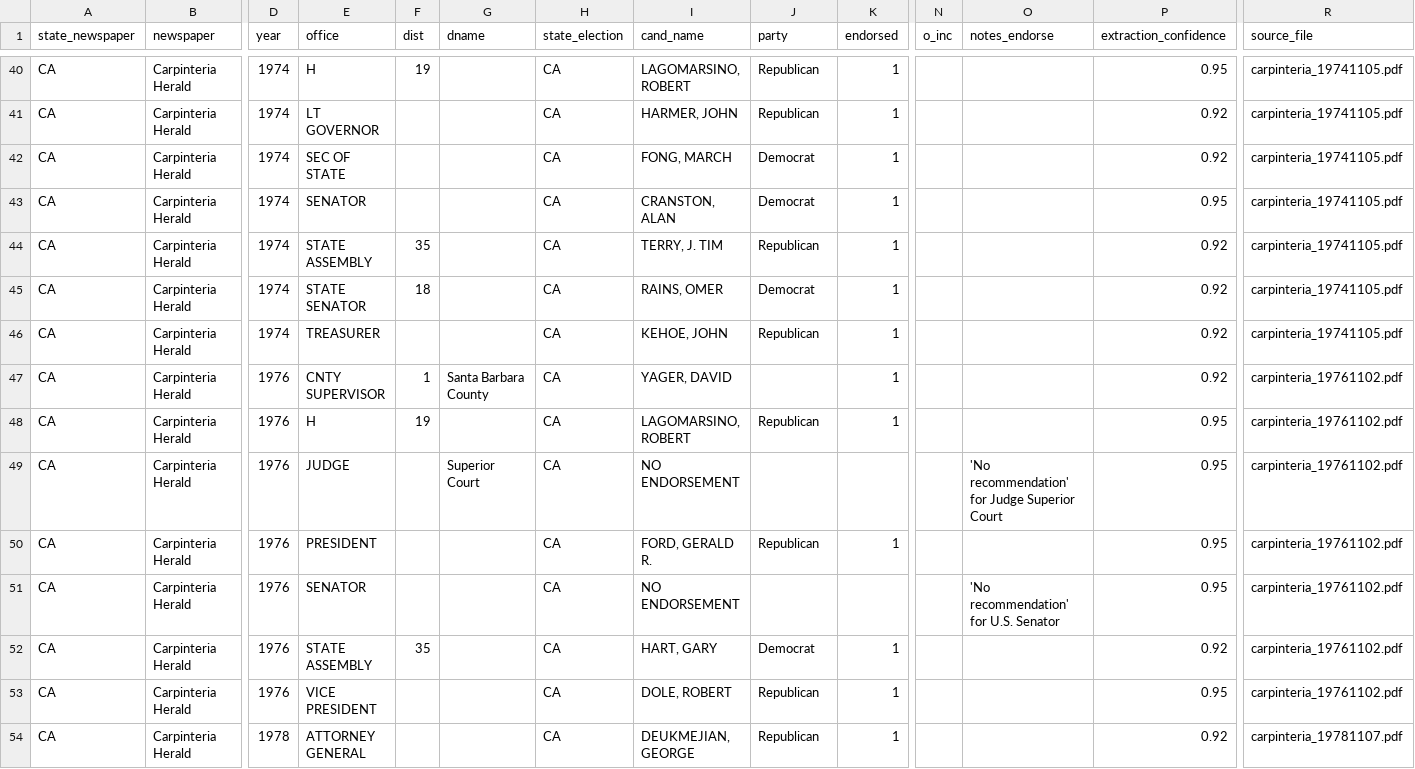
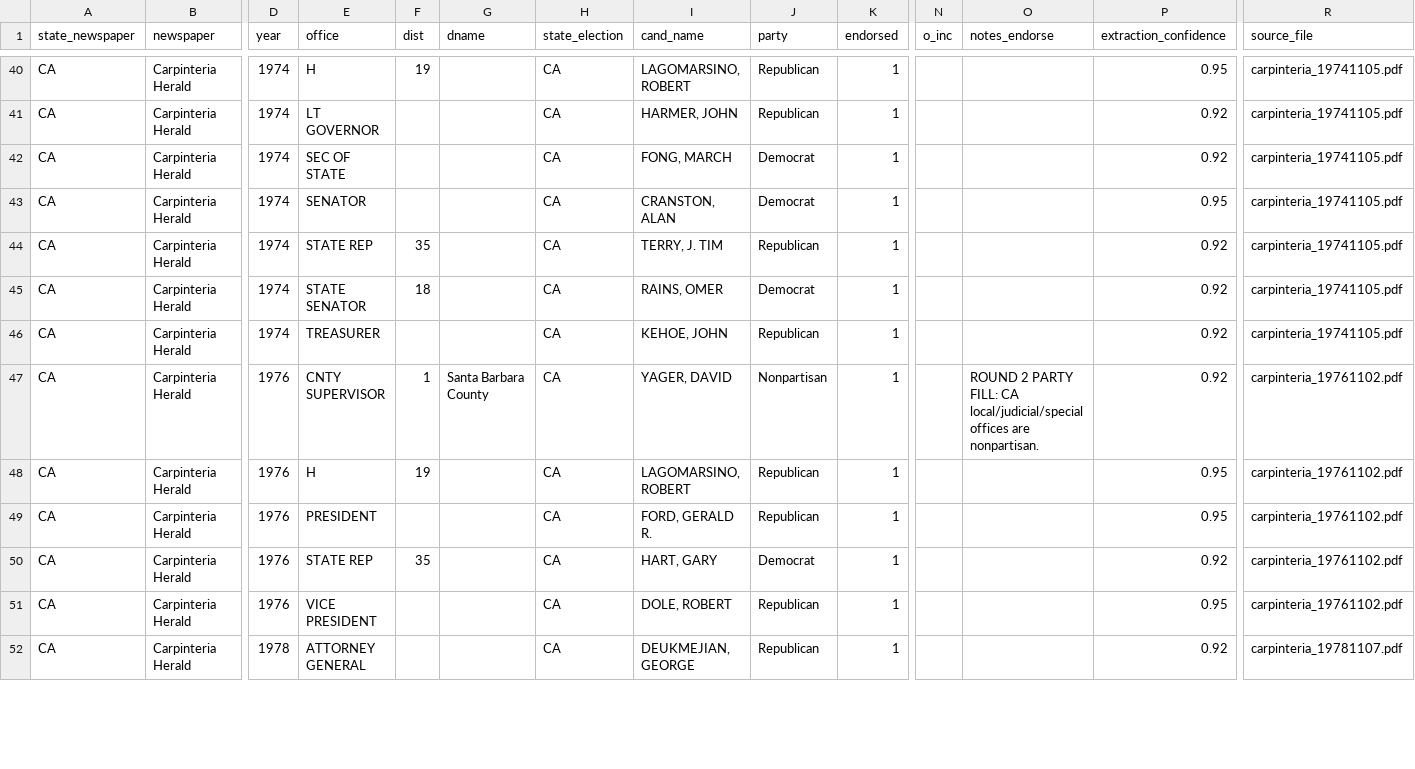
Before and after one commit to kevin-deluca-polisci/newspaper_endorsements, a CSV file: Endorsement Archive/California/Carpinteria Herald/CARPINTERIA_HERALD_candidates.csv, drawn as a sheet; only a part is shown, gaps mark what is left out; removed rows and columns are numbered as before the commit, all else as after; rows hold the shown columns only; the diff covers the shown part only; the diff names each change by its address in the sheet, - before the commit and + after, or states it on an @@ line.

```diff
--- a/Endorsement Archive/California/Carpinteria Herald/CARPINTERIA_HERALD_candidates.csv
+++ b/Endorsement Archive/California/Carpinteria Herald/CARPINTERIA_HERALD_candidates.csv
-E44 (office): STATE ASSEMBLY
+E44 (office): STATE REP
-J47 (party): (empty)
+J47 (party): Nonpartisan
-O47 (notes_endorse): (empty)
+O47 (notes_endorse): ROUND 2 PARTY FILL: CA local/judicial/special offices are nonpartisan.
-row 49: CA | Carpinteria Herald | 1976 | JUDGE |  | Superior Court | CA | NO ENDORSEMENT |  |  |  | 'No recommendation' for Judge Superior Court | 0.95 | carpinteria_19761102.pdf
-row 51: CA | Carpinteria Herald | 1976 | SENATOR |  |  | CA | NO ENDORSEMENT |  |  |  | 'No recommendation' for U.S. Senator | 0.95 | carpinteria_19761102.pdf
-E50 (office): STATE ASSEMBLY
+E50 (office): STATE REP
```
Also changed, not shown: 1 added row and 40 edited cells elsewhere in this file, Endorsement Archive/California/Carpinteria Herald/CARPINTERIA_HERALD_propositions.csv, Endorsement Archive/North Carolina/Charlotte Observer/132300_propositions.csv, 20 other files.
